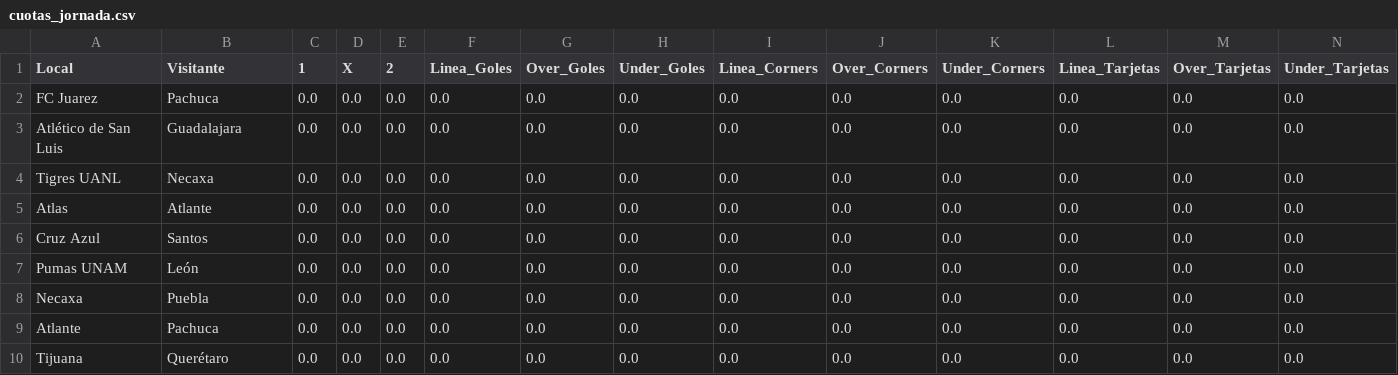
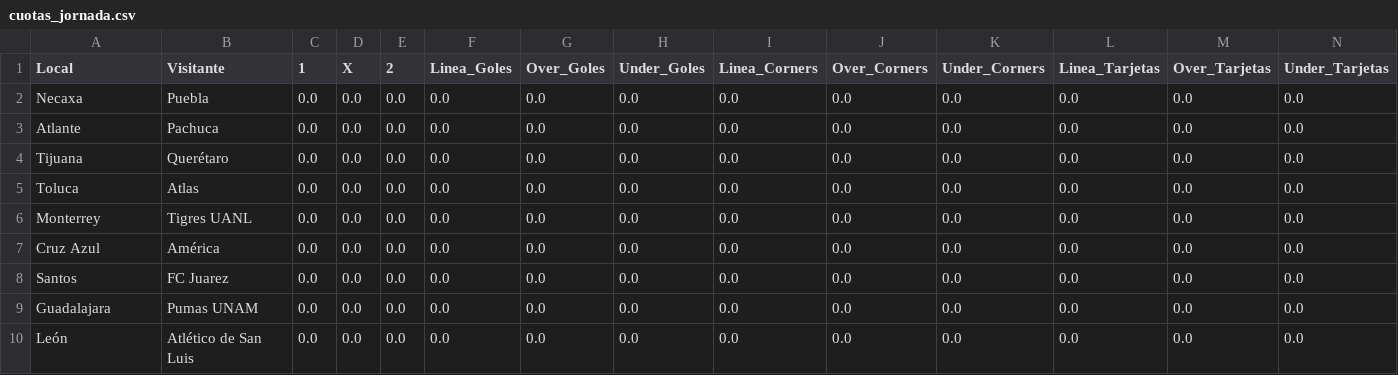
Before and after one commit to ricardodanmaravilla-coder/ligamx, a CSV file: data/cuotas_jornada.csv, drawn as a sheet; removed rows and columns are numbered as before the commit, all else as after; the diff names each change by its address in the sheet, - before the commit and + after, or states it on an @@ line.

```diff
--- a/data/cuotas_jornada.csv
+++ b/data/cuotas_jornada.csv
-row 2: FC Juarez | Pachuca | 0.0 | 0.0 | 0.0 | 0.0 | 0.0 | 0.0 | 0.0 | 0.0 | 0.0 | 0.0 | 0.0 | 0.0
-row 3: Atlético de San Luis | Guadalajara | 0.0 | 0.0 | 0.0 | 0.0 | 0.0 | 0.0 | 0.0 | 0.0 | 0.0 | 0.0 | 0.0 | 0.0
-row 4: Tigres UANL | Necaxa | 0.0 | 0.0 | 0.0 | 0.0 | 0.0 | 0.0 | 0.0 | 0.0 | 0.0 | 0.0 | 0.0 | 0.0
-row 5: Atlas | Atlante | 0.0 | 0.0 | 0.0 | 0.0 | 0.0 | 0.0 | 0.0 | 0.0 | 0.0 | 0.0 | 0.0 | 0.0
-row 6: Cruz Azul | Santos | 0.0 | 0.0 | 0.0 | 0.0 | 0.0 | 0.0 | 0.0 | 0.0 | 0.0 | 0.0 | 0.0 | 0.0
-row 7: Pumas UNAM | León | 0.0 | 0.0 | 0.0 | 0.0 | 0.0 | 0.0 | 0.0 | 0.0 | 0.0 | 0.0 | 0.0 | 0.0
+row 5: Toluca | Atlas | 0.0 | 0.0 | 0.0 | 0.0 | 0.0 | 0.0 | 0.0 | 0.0 | 0.0 | 0.0 | 0.0 | 0.0
+row 6: Monterrey | Tigres UANL | 0.0 | 0.0 | 0.0 | 0.0 | 0.0 | 0.0 | 0.0 | 0.0 | 0.0 | 0.0 | 0.0 | 0.0
+row 7: Cruz Azul | América | 0.0 | 0.0 | 0.0 | 0.0 | 0.0 | 0.0 | 0.0 | 0.0 | 0.0 | 0.0 | 0.0 | 0.0
+row 8: Santos | FC Juarez | 0.0 | 0.0 | 0.0 | 0.0 | 0.0 | 0.0 | 0.0 | 0.0 | 0.0 | 0.0 | 0.0 | 0.0
+row 9: Guadalajara | Pumas UNAM | 0.0 | 0.0 | 0.0 | 0.0 | 0.0 | 0.0 | 0.0 | 0.0 | 0.0 | 0.0 | 0.0 | 0.0
+row 10: León | Atlético de San Luis | 0.0 | 0.0 | 0.0 | 0.0 | 0.0 | 0.0 | 0.0 | 0.0 | 0.0 | 0.0 | 0.0 | 0.0
```
